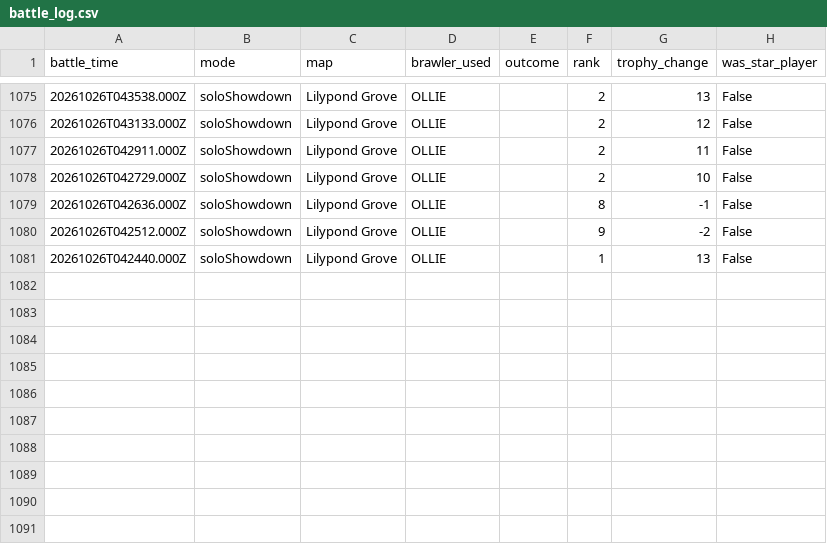
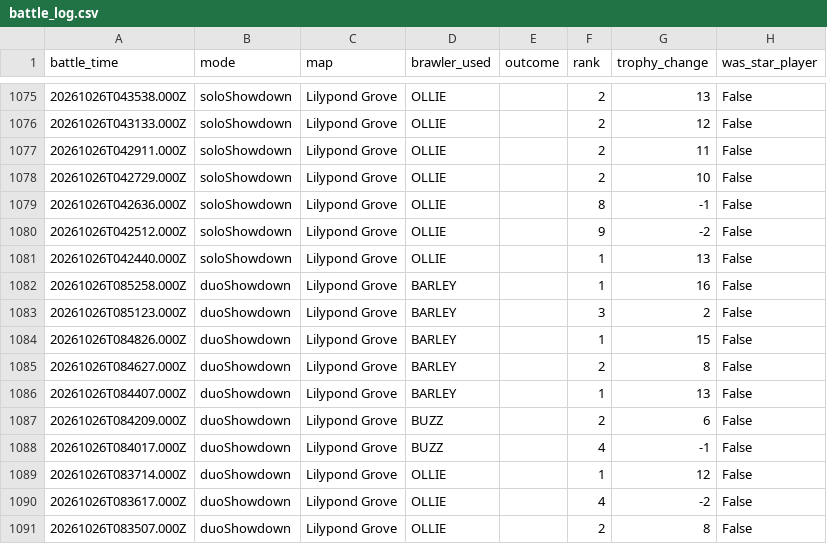
Before and after one commit to DanielCharles11599/Personal-Projects, a CSV file: Brawl Stars Tracker/battle_log.csv, drawn as a sheet; only a part is shown, gaps mark what is left out.

```diff
--- a/Brawl Stars Tracker/battle_log.csv
+++ b/Brawl Stars Tracker/battle_log.csv
@@ -1081 +1081,11 @@ battle_time,mode,map,brawler_used,outcome,rank,trophy_change,was_star_player
 20261026T042440.000Z,soloShowdown,Lilypond Grove,OLLIE,,1,13,False
+20261026T085258.000Z,duoShowdown,Lilypond Grove,BARLEY,,1,16,False
+20261026T085123.000Z,duoShowdown,Lilypond Grove,BARLEY,,3,2,False
+20261026T084826.000Z,duoShowdown,Lilypond Grove,BARLEY,,1,15,False
+20261026T084627.000Z,duoShowdown,Lilypond Grove,BARLEY,,2,8,False
+20261026T084407.000Z,duoShowdown,Lilypond Grove,BARLEY,,1,13,False
+20261026T084209.000Z,duoShowdown,Lilypond Grove,BUZZ,,2,6,False
+20261026T084017.000Z,duoShowdown,Lilypond Grove,BUZZ,,4,-1,False
+20261026T083714.000Z,duoShowdown,Lilypond Grove,OLLIE,,1,12,False
+20261026T083617.000Z,duoShowdown,Lilypond Grove,OLLIE,,4,-2,False
+20261026T083507.000Z,duoShowdown,Lilypond Grove,OLLIE,,2,8,False
```
Also changed, not shown: Brawl Stars Tracker/brawl_history.csv, 1 other file.
